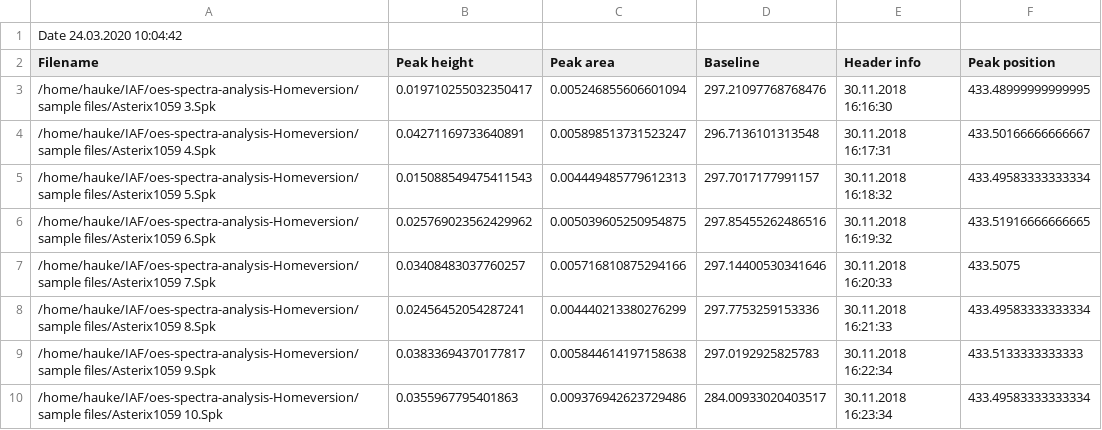
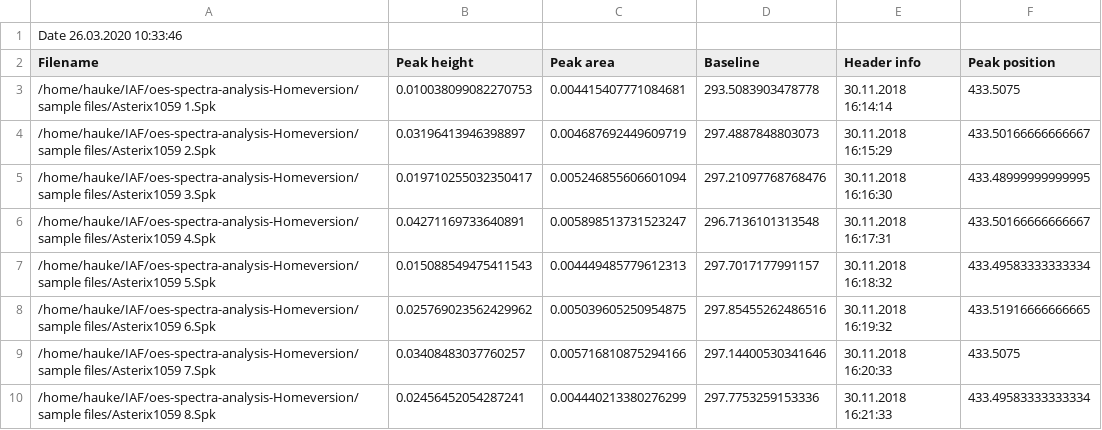
Before and after one commit to knipe1/oes-spa, a CSV file: sample files/_batch.csv, drawn as a sheet.

```diff
--- a/sample files/_batch.csv
+++ b/sample files/_batch.csv
@@ -1,3 +1,5 @@
-Date 24.03.2020 10:04:42
+Date 26.03.2020 10:33:46
 Filename	Peak height	Peak area	Baseline	Header info	Peak position
+/home/hauke/IAF/oes-spectra-analysis-Homeversion/sample files/Asterix1059 1.Spk	0.010038099082270753	0.004415407771084681	293.5083903478778	30.11.2018 16:14:14	433.5075
+/home/hauke/IAF/oes-spectra-analysis-Homeversion/sample files/Asterix1059 2.Spk	0.03196413946398897	0.004687692449609719	297.4887848803073	30.11.2018 16:15:29	433.50166666666667
 /home/hauke/IAF/oes-spectra-analysis-Homeversion/sample files/Asterix1059 3.Spk	0.019710255032350417	0.005246855606601094	297.21097768768476	30.11.2018 16:16:30	433.48999999999995
@@ -8,3 +10 @@ Filename	Peak height	Peak area	Baseline	Header info	Peak position
 /home/hauke/IAF/oes-spectra-analysis-Homeversion/sample files/Asterix1059 8.Spk	0.02456452054287241	0.004440213380276299	297.7753259153336	30.11.2018 16:21:33	433.49583333333334
-/home/hauke/IAF/oes-spectra-analysis-Homeversion/sample files/Asterix1059 9.Spk	0.03833694370177817	0.005844614197158638	297.0192925825783	30.11.2018 16:22:34	433.5133333333333
-/home/hauke/IAF/oes-spectra-analysis-Homeversion/sample files/Asterix1059 10.Spk	0.0355967795401863	0.009376942623729486	284.00933020403517	30.11.2018 16:23:34	433.49583333333334
```
Also changed, not shown: 21 other files.
